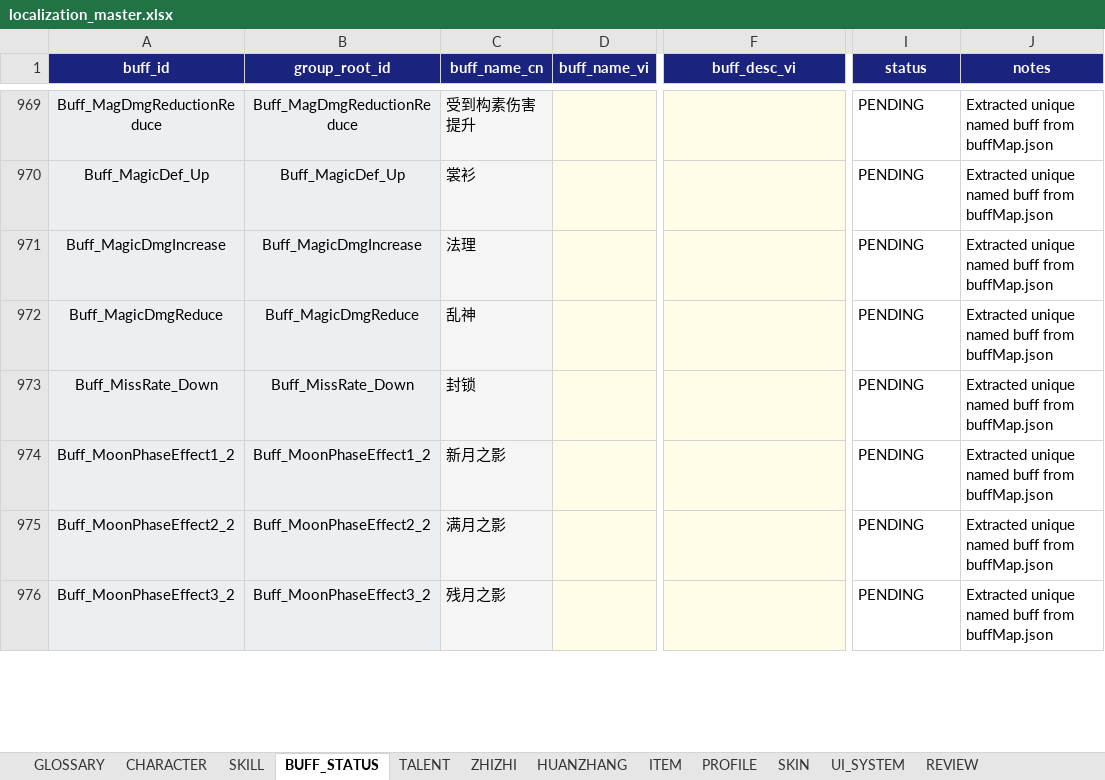
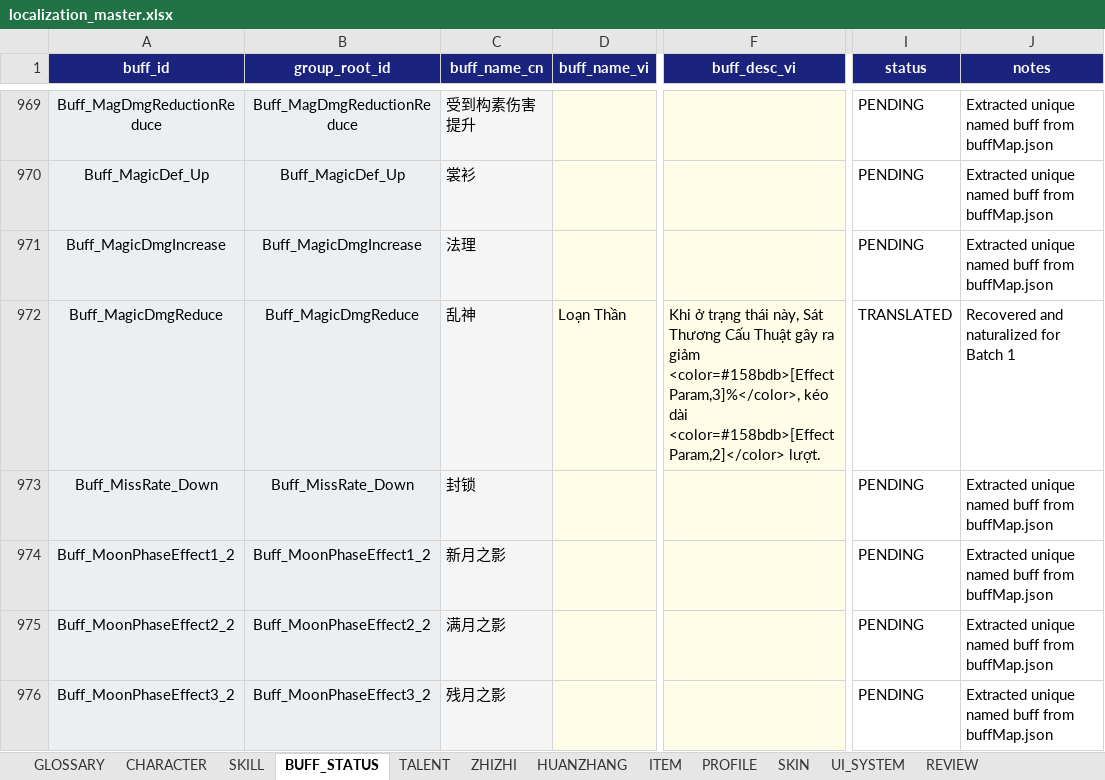
Before and after one commit to SangHuynh2508/whmxsite, an Excel workbook: localization/localization_master.xlsx, sheet BUFF_STATUS, drawn as a sheet; only a part is shown, gaps mark what is left out; values as stored, in another font and other column widths than the file's, no borders; the diff covers the shown part only; the diff names each change by its address in the sheet, - before the commit and + after, or states it on an @@ line.

Commit message:
localization: complete phase 3 batch 1 gameplay

```diff
--- a/localization/localization_master.xlsx (sheet BUFF_STATUS)
+++ b/localization/localization_master.xlsx (sheet BUFF_STATUS)
-D972 (buff_name_vi): (empty)
+D972 (buff_name_vi): Loạn Thần
-F972 (buff_desc_vi): (empty)
+F972 (buff_desc_vi): Khi ở trạng thái này, Sát Thương Cấu Thuật gây ra giảm <color=#158bdb>[EffectParam,3]%</color>, kéo dài <color=#158bdb>[EffectParam,2]</color> lượt.
-I972 (status): PENDING
+I972 (status): TRANSLATED
-J972 (notes): Extracted unique named buff from buffMap.json
+J972 (notes): Recovered and naturalized for Batch 1
```
Also changed, not shown: 95 edited cells elsewhere in this sheet, sheet SKILL, sheet ZHIZHI, sheet HUANZHANG, 8 other files.
